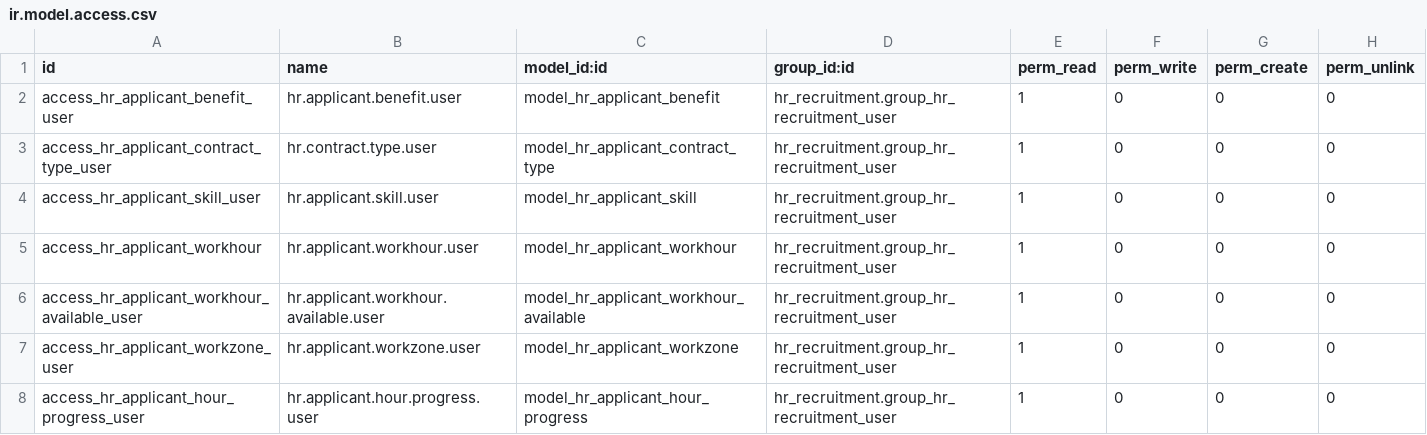
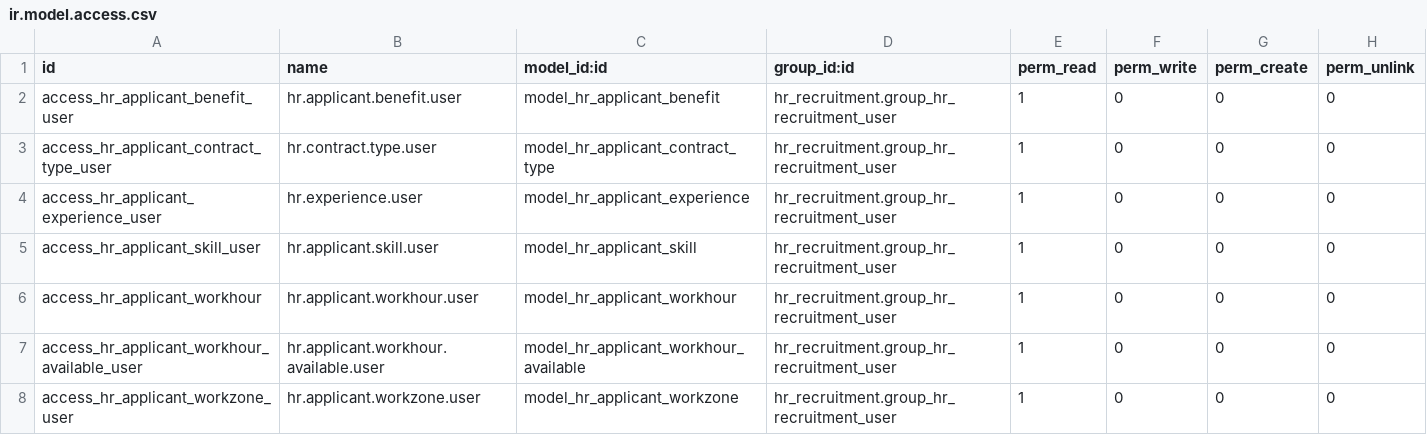
Before and after one commit to Adminela/Flatchr, a CSV file: ela_hr/security/ir.model.access.csv, drawn as a sheet; only a part is shown; the shorter side is filled out with more unchanged rows; the diff covers the shown part only.

```diff
--- a/ela_hr/security/ir.model.access.csv
+++ b/ela_hr/security/ir.model.access.csv
@@ -3,2 +3,3 @@ access_hr_applicant_benefit_user,hr.applicant.benefit.user,model_hr_applicant_be
 access_hr_applicant_contract_type_user,hr.contract.type.user,model_hr_applicant_contract_type,hr_recruitment.group_hr_recruitment_user,1,0,0,0
+access_hr_applicant_experience_user,hr.experience.user,model_hr_applicant_experience,hr_recruitment.group_hr_recruitment_user,1,0,0,0
 access_hr_applicant_skill_user,hr.applicant.skill.user,model_hr_applicant_skill,hr_recruitment.group_hr_recruitment_user,1,0,0,0
```
Also changed, not shown: 21 added rows and 3 edited cells elsewhere in this file, 24 other files.
